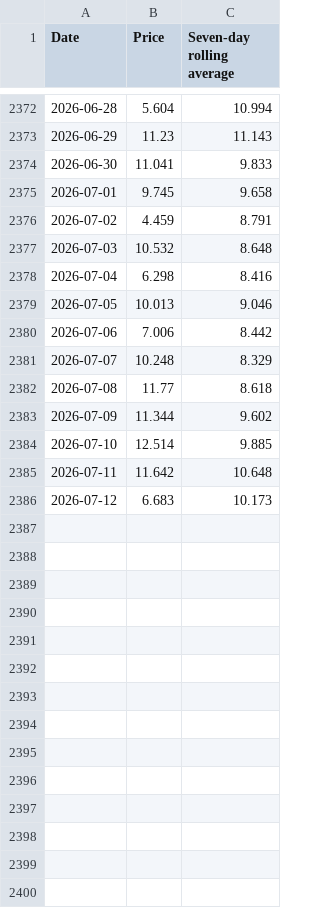
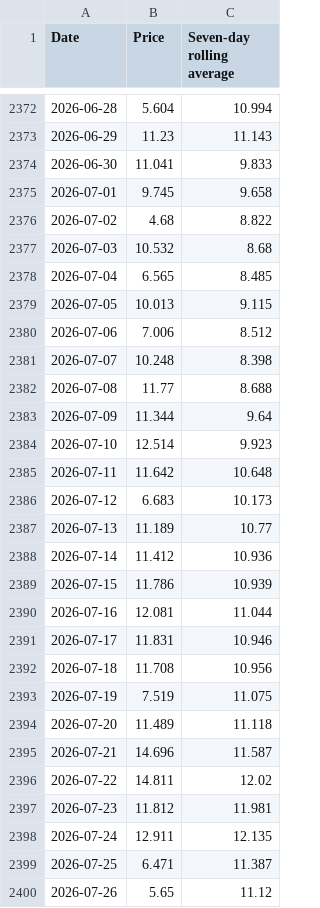
Before and after one commit to joshurtree/the-grid-in-data, a CSV file: data/raw/system_electricity_prices.csv, drawn as a sheet; only a part is shown, gaps mark what is left out; the diff covers the shown part only.

```diff
--- a/data/raw/system_electricity_prices.csv
+++ b/data/raw/system_electricity_prices.csv
@@ -2375,12 +2375,26 @@ Date,Price,Seven-day rolling average
 2026-07-01,9.745,9.658
-2026-07-02,4.459,8.791
-2026-07-03,10.532,8.648
-2026-07-04,6.298,8.416
-2026-07-05,10.013,9.046
-2026-07-06,7.006,8.442
-2026-07-07,10.248,8.329
-2026-07-08,11.77,8.618
-2026-07-09,11.344,9.602
-2026-07-10,12.514,9.885
+2026-07-02,4.68,8.822
+2026-07-03,10.532,8.68
+2026-07-04,6.565,8.485
+2026-07-05,10.013,9.115
+2026-07-06,7.006,8.512
+2026-07-07,10.248,8.398
+2026-07-08,11.77,8.688
+2026-07-09,11.344,9.64
+2026-07-10,12.514,9.923
 2026-07-11,11.642,10.648
 2026-07-12,6.683,10.173
+2026-07-13,11.189,10.77
+2026-07-14,11.412,10.936
+2026-07-15,11.786,10.939
+2026-07-16,12.081,11.044
+2026-07-17,11.831,10.946
+2026-07-18,11.708,10.956
+2026-07-19,7.519,11.075
+2026-07-20,11.489,11.118
+2026-07-21,14.696,11.587
+2026-07-22,14.811,12.02
+2026-07-23,11.812,11.981
+2026-07-24,12.911,12.135
+2026-07-25,6.471,11.387
+2026-07-26,5.65,11.12
```
Also changed, not shown: 8 edited cells elsewhere in this file, data/raw/system_gas_prices.csv, 27 other files.
